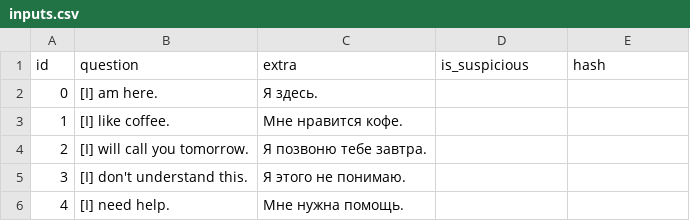
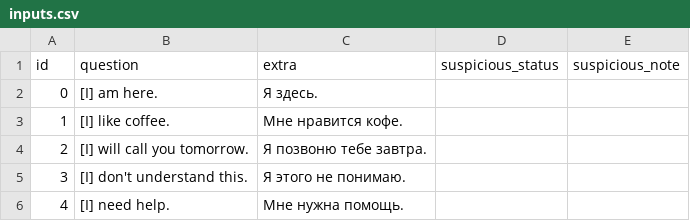
Before and after one commit to df09/eng, a CSV file: data/topics/2_pronouns/questions/inputs.csv, drawn as a sheet; the diff names each change by its address in the sheet, - before the commit and + after, or states it on an @@ line.

```diff
--- a/data/topics/2_pronouns/questions/inputs.csv
+++ b/data/topics/2_pronouns/questions/inputs.csv
-D1: is_suspicious
+D1: suspicious_status
-E1: hash
+E1: suspicious_note
```
Also changed, not shown: data/topics/1_test/questions/chooses.csv, data/topics/1_test/questions/inputs.csv, 24 other files.
